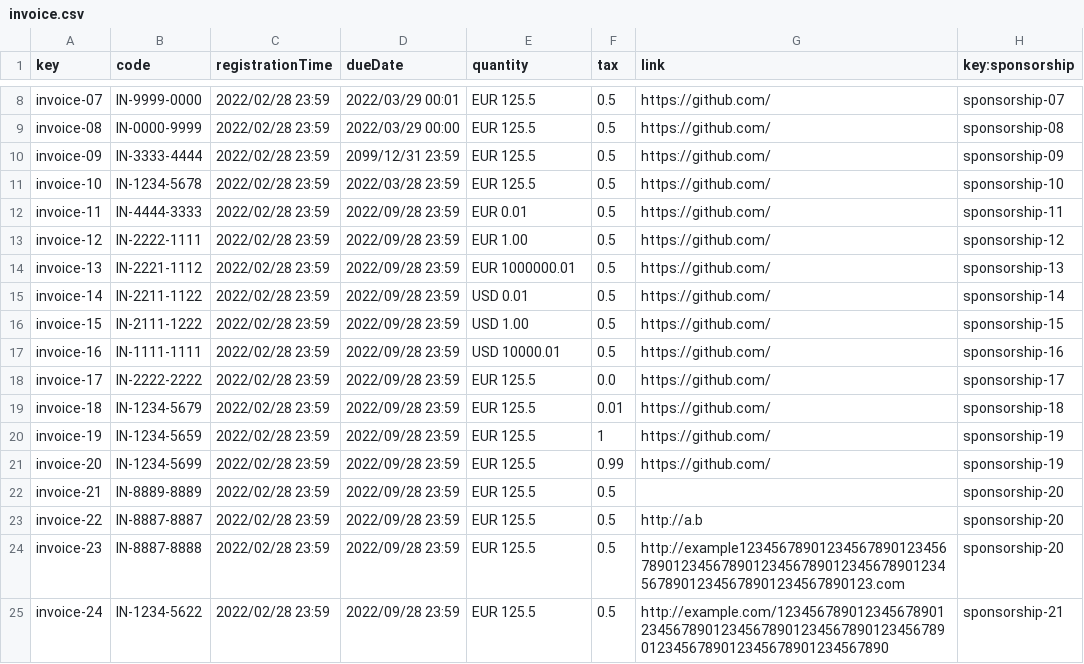
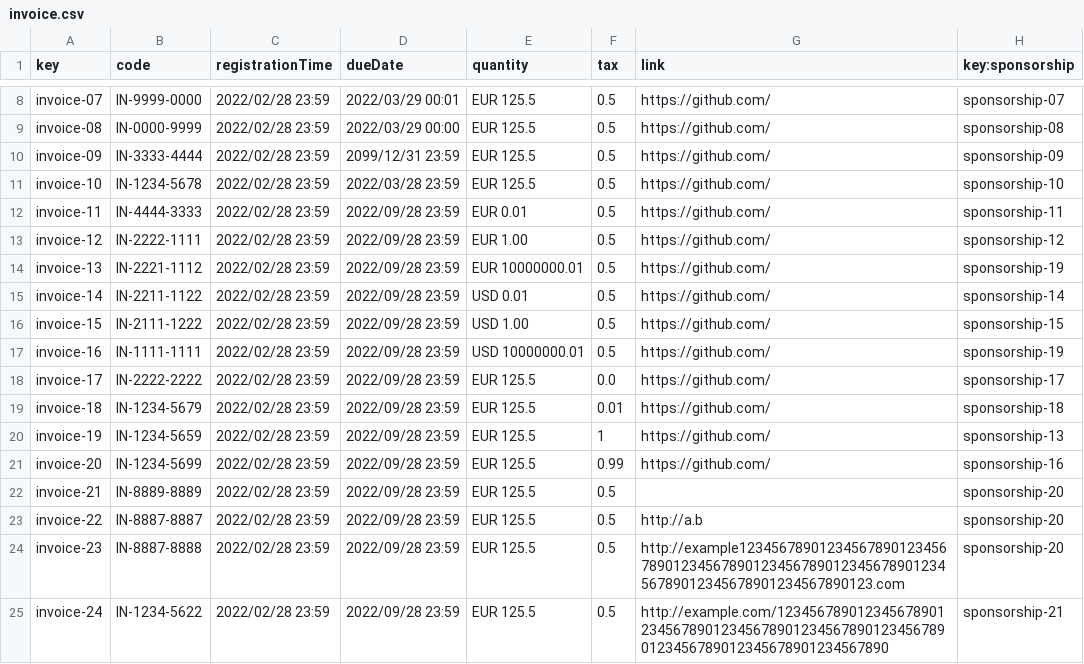
Before and after one commit to dedece65/Acme-SF-D01, a CSV file: src/main/webapp/WEB-INF/resources/sample-data/invoice.csv, drawn as a sheet; only a part is shown, gaps mark what is left out.

Commit message:
[fix] small fixes invoice sample data

```diff
--- a/src/main/webapp/WEB-INF/resources/sample-data/invoice.csv
+++ b/src/main/webapp/WEB-INF/resources/sample-data/invoice.csv
@@ -13,10 +13,10 @@ invoice-11,IN-4444-3333,2022/02/28 23:59,2022/09/28 23:59,EUR 0.01,0.5,https://g
 invoice-12,IN-2222-1111,2022/02/28 23:59,2022/09/28 23:59,EUR 1.00,0.5,https://github.com/,sponsorship-12
-invoice-13,IN-2221-1112,2022/02/28 23:59,2022/09/28 23:59,EUR 1000000.01,0.5,https://github.com/,sponsorship-13
+invoice-13,IN-2221-1112,2022/02/28 23:59,2022/09/28 23:59,EUR 10000000.01,0.5,https://github.com/,sponsorship-19
 invoice-14,IN-2211-1122,2022/02/28 23:59,2022/09/28 23:59,USD 0.01,0.5,https://github.com/,sponsorship-14
 invoice-15,IN-2111-1222,2022/02/28 23:59,2022/09/28 23:59,USD 1.00,0.5,https://github.com/,sponsorship-15
-invoice-16,IN-1111-1111,2022/02/28 23:59,2022/09/28 23:59,USD 10000.01,0.5,https://github.com/,sponsorship-16
+invoice-16,IN-1111-1111,2022/02/28 23:59,2022/09/28 23:59,USD 10000000.01,0.5,https://github.com/,sponsorship-19
 invoice-17,IN-2222-2222,2022/02/28 23:59,2022/09/28 23:59,EUR 125.5,0.0,https://github.com/,sponsorship-17
 invoice-18,IN-1234-5679,2022/02/28 23:59,2022/09/28 23:59,EUR 125.5,0.01,https://github.com/,sponsorship-18
-invoice-19,IN-1234-5659,2022/02/28 23:59,2022/09/28 23:59,EUR 125.5,1,https://github.com/,sponsorship-19
-invoice-20,IN-1234-5699,2022/02/28 23:59,2022/09/28 23:59,EUR 125.5,0.99,https://github.com/,sponsorship-19
+invoice-19,IN-1234-5659,2022/02/28 23:59,2022/09/28 23:59,EUR 125.5,1,https://github.com/,sponsorship-13
+invoice-20,IN-1234-5699,2022/02/28 23:59,2022/09/28 23:59,EUR 125.5,0.99,https://github.com/,sponsorship-16
 invoice-21,IN-8889-8889,2022/02/28 23:59,2022/09/28 23:59,EUR 125.5,0.5,,sponsorship-20
```
